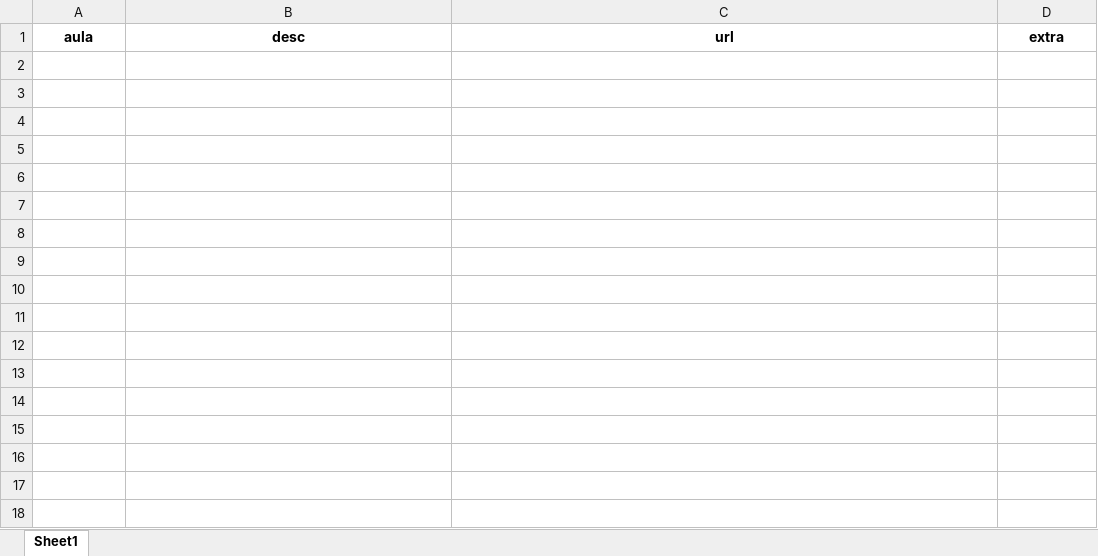
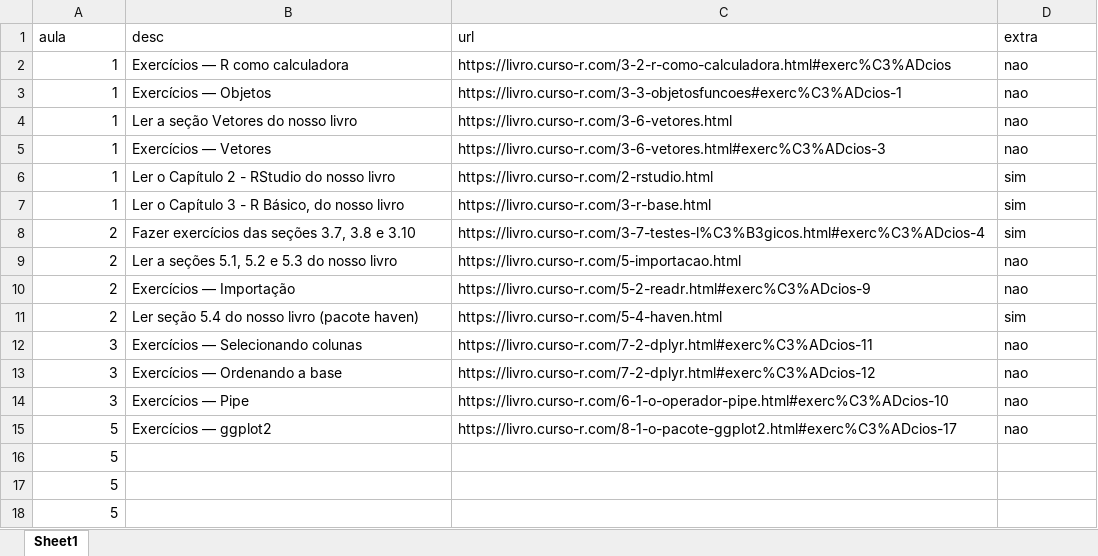
Before and after one commit to curso-r/202106-r4ds-1, an Excel workbook: tab_exercicios.xlsx, sheet Sheet1, drawn as a sheet; values as stored, in another font and other column widths than the file's, no borders; the diff names each change by its address in the sheet, - before the commit and + after, or states it on an @@ line.

Commit message:
atualiza exercicios

```diff
--- a/tab_exercicios.xlsx (sheet Sheet1)
+++ b/tab_exercicios.xlsx (sheet Sheet1)
@@ A1:D1 bold: on → off, alignment: center → left @@
+row 2: 1 | Exercícios — R como calculadora | https://livro.curso-r.com/3-2-r-como-calculadora.html#exerc%C3%ADcios | nao
+row 3: 1 | Exercícios — Objetos | https://livro.curso-r.com/3-3-objetosfuncoes#exerc%C3%ADcios-1 | nao
+row 4: 1 | Ler a seção Vetores do nosso livro | https://livro.curso-r.com/3-6-vetores.html | nao
+row 5: 1 | Exercícios — Vetores | https://livro.curso-r.com/3-6-vetores.html#exerc%C3%ADcios-3 | nao
+row 6: 1 | Ler o Capítulo 2 - RStudio do nosso livro | https://livro.curso-r.com/2-rstudio.html | sim
+row 7: 1 | Ler o Capítulo 3 - R Básico, do nosso livro | https://livro.curso-r.com/3-r-base.html | sim
+row 8: 2 | Fazer exercícios das seções 3.7, 3.8 e 3.10 | https://livro.curso-r.com/3-7-testes-l%C3%B3gicos.html#exerc%C3%ADcios-4 | sim
+row 9: 2 | Ler a seções 5.1, 5.2 e 5.3 do nosso livro | https://livro.curso-r.com/5-importacao.html | nao
+row 10: 2 | Exercícios — Importação | https://livro.curso-r.com/5-2-readr.html#exerc%C3%ADcios-9 | nao
+row 11: 2 | Ler seção 5.4 do nosso livro (pacote haven) | https://livro.curso-r.com/5-4-haven.html | sim
+row 12: 3 | Exercícios — Selecionando colunas | https://livro.curso-r.com/7-2-dplyr.html#exerc%C3%ADcios-11 | nao
+row 13: 3 | Exercícios — Ordenando a base | https://livro.curso-r.com/7-2-dplyr.html#exerc%C3%ADcios-12 | nao
+row 14: 3 | Exercícios — Pipe | https://livro.curso-r.com/6-1-o-operador-pipe.html#exerc%C3%ADcios-10 | nao
+row 15: 5 | Exercícios — ggplot2 | https://livro.curso-r.com/8-1-o-pacote-ggplot2.html#exerc%C3%ADcios-17 | nao
+row 16: 5
+row 17: 5
+row 18: 5
```
Also changed, not shown: 1 other file.
